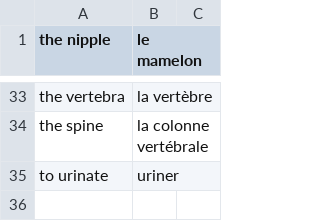
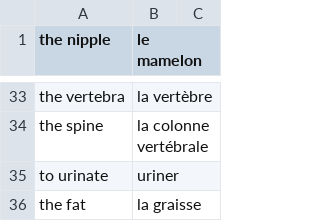
Before and after one commit to grant-nations/cartes_memoire, a CSV file: paquets/les_parties_du_corps_3.csv, drawn as a sheet; only a part is shown, gaps mark what is left out.

```diff
--- a/paquets/les_parties_du_corps_3.csv
+++ b/paquets/les_parties_du_corps_3.csv
@@ -35 +35,2 @@ the spine, la colonne vertébrale
 to urinate, uriner
+the fat, la graisse
```
Also changed, not shown: paquets/les_parties_du_corps_1.csv, paquets/les_parties_du_corps_2.csv.
